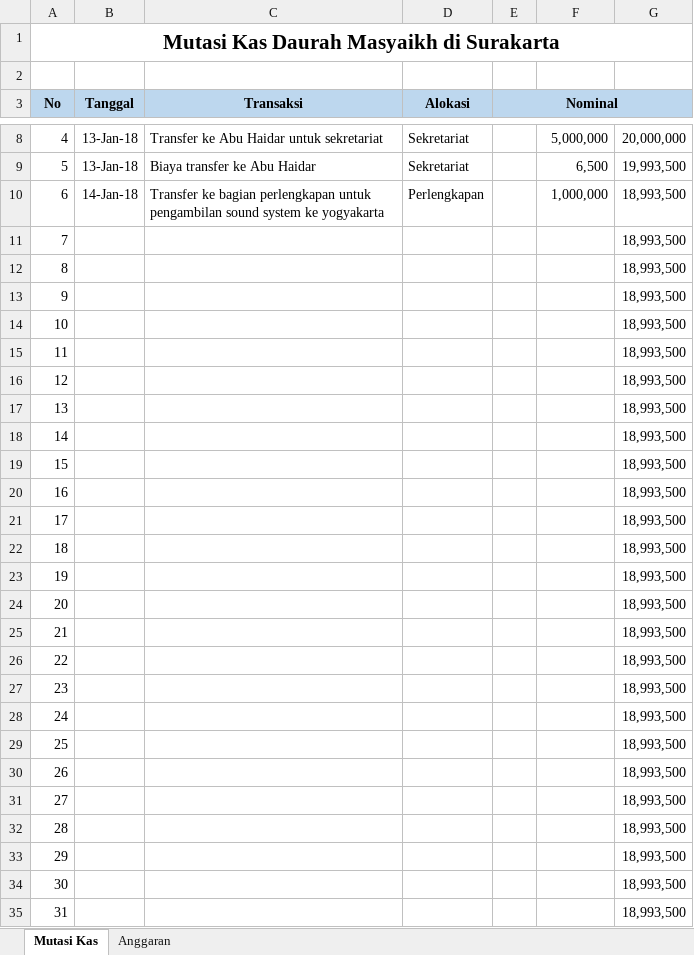
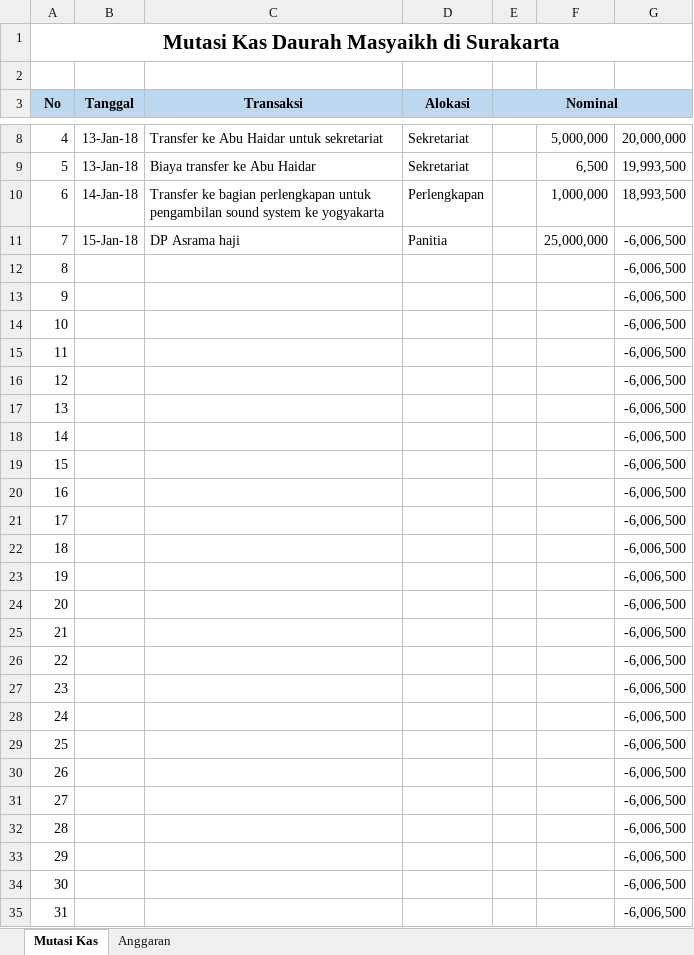
Before and after one commit to bagusprasojo/mds, an Excel workbook: Daurah Masyaikh Asrama Haji.xlsx, sheet Mutasi Kas, drawn as a sheet; only a part is shown, gaps mark what is left out; values as stored, in another font and other column widths than the file's, no borders; the diff covers the shown part only; the diff names each change by its address in the sheet, - before the commit and + after, or states it on an @@ line.

Commit message:
update dana daurah

```diff
--- a/Daurah Masyaikh Asrama Haji.xlsx (sheet Mutasi Kas)
+++ b/Daurah Masyaikh Asrama Haji.xlsx (sheet Mutasi Kas)
-B11 (Tanggal): (empty)
+B11 (Tanggal): 15-Jan-18
-C11 (Transaksi): (empty)
+C11 (Transaksi): DP Asrama haji
-D11 (Alokasi): (empty)
+D11 (Alokasi): Panitia
-F11: (empty)
+F11: 25,000,000
-G11:G35: 18,993,500
+G11:G35: -6,006,500
```
Also changed, not shown: 28 edited cells elsewhere in this sheet, 1 other file.
